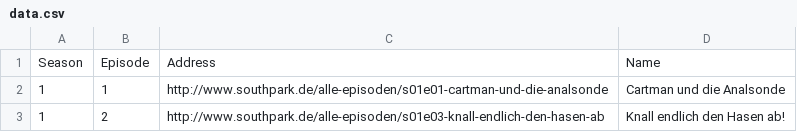
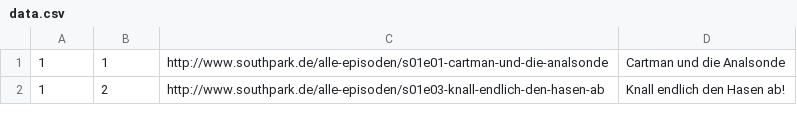
Before and after one commit to bumbummen99/southparkdownloader, a CSV file: docs/data.csv, drawn as a sheet; only a part is shown.

```diff
--- a/docs/data.csv
+++ b/docs/data.csv
@@ -1,2 +1 @@
-Season;Episode;Address;Name
 1;1;http://www.southpark.de/alle-episoden/s01e01-cartman-und-die-analsonde;Cartman und die Analsonde
```
Also changed, not shown: 3 other files.
